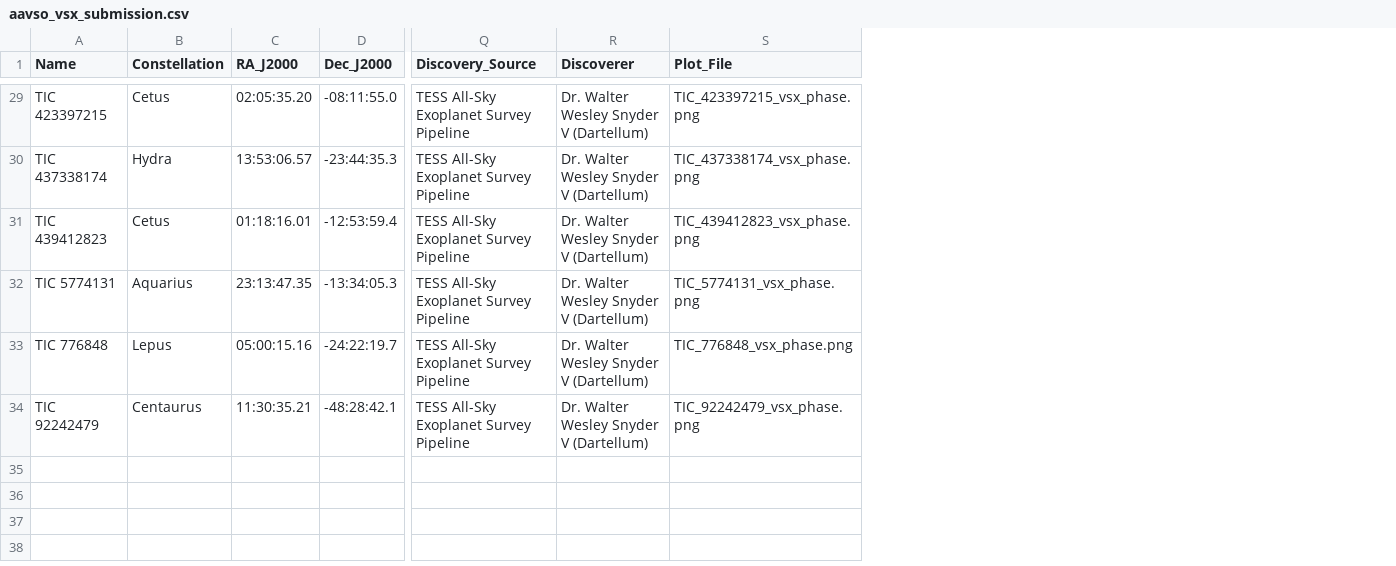
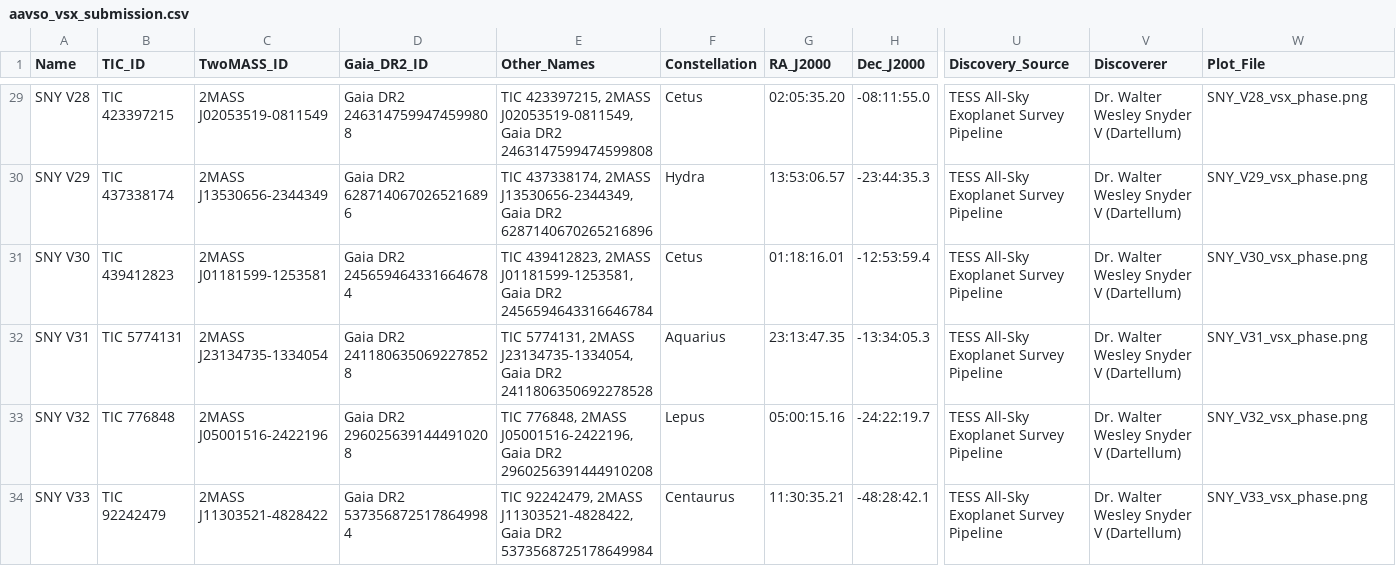
Before and after one commit to Dartellum/exoplanet-hunter, a CSV file: binary_submissions/aavso_vsx_submission.csv, drawn as a sheet; only a part is shown, gaps mark what is left out; addresses are those after the commit; the diff covers the shown part only; the diff names each change by its address in the sheet, - before the commit and + after, or states it on an @@ line.

```diff
--- a/binary_submissions/aavso_vsx_submission.csv
+++ b/binary_submissions/aavso_vsx_submission.csv
+column A (Name), rows 29-34: SNY V28 | SNY V29 | SNY V30 | SNY V31 | SNY V32 | SNY V33
+column C (TwoMASS_ID), rows 29-34: 2MASS J02053519-0811549 | 2MASS J13530656-2344349 | 2MASS J01181599-1253581 | 2MASS J23134735-1334054 | 2MASS J05001516-2422196 | 2MASS J11303521-4828422
+column D (Gaia_DR2_ID), rows 29-34: Gaia DR2 2463147599474599808 | Gaia DR2 6287140670265216896 | Gaia DR2 2456594643316646784 | Gaia DR2 2411806350692278528 | Gaia DR2 2960256391444910208 | Gaia DR2 5373568725178649984
+column E (Other_Names), rows 29-34: TIC 423397215, 2MASS J02053519-0811549, Gaia DR2 2463147599474599808 | TIC 437338174, 2MASS J13530656-2344349, Gaia DR2 6287140670265216896 | TIC 439412823, 2MASS J01181599-1253581, Gaia DR2 2456594643316646784 | TIC 5774131, 2MASS J23134735-1334054, Gaia DR2 2411806350692278528 | TIC 776848, 2MASS J05001516-2422196, Gaia DR2 2960256391444910208 | TIC 92242479, 2MASS J11303521-4828422, Gaia DR2 5373568725178649984
-B1: Name
+B1: TIC_ID
-W29 (Plot_File): TIC_423397215_vsx_phase.png
+W29 (Plot_File): SNY_V28_vsx_phase.png
-W30 (Plot_File): TIC_437338174_vsx_phase.png
+W30 (Plot_File): SNY_V29_vsx_phase.png
-W31 (Plot_File): TIC_439412823_vsx_phase.png
+W31 (Plot_File): SNY_V30_vsx_phase.png
-W32 (Plot_File): TIC_5774131_vsx_phase.png
+W32 (Plot_File): SNY_V31_vsx_phase.png
-W33 (Plot_File): TIC_776848_vsx_phase.png
+W33 (Plot_File): SNY_V32_vsx_phase.png
-W34 (Plot_File): TIC_92242479_vsx_phase.png
+W34 (Plot_File): SNY_V33_vsx_phase.png
```
Also changed, not shown: 27 edited cells elsewhere in this file, 4 other files.
